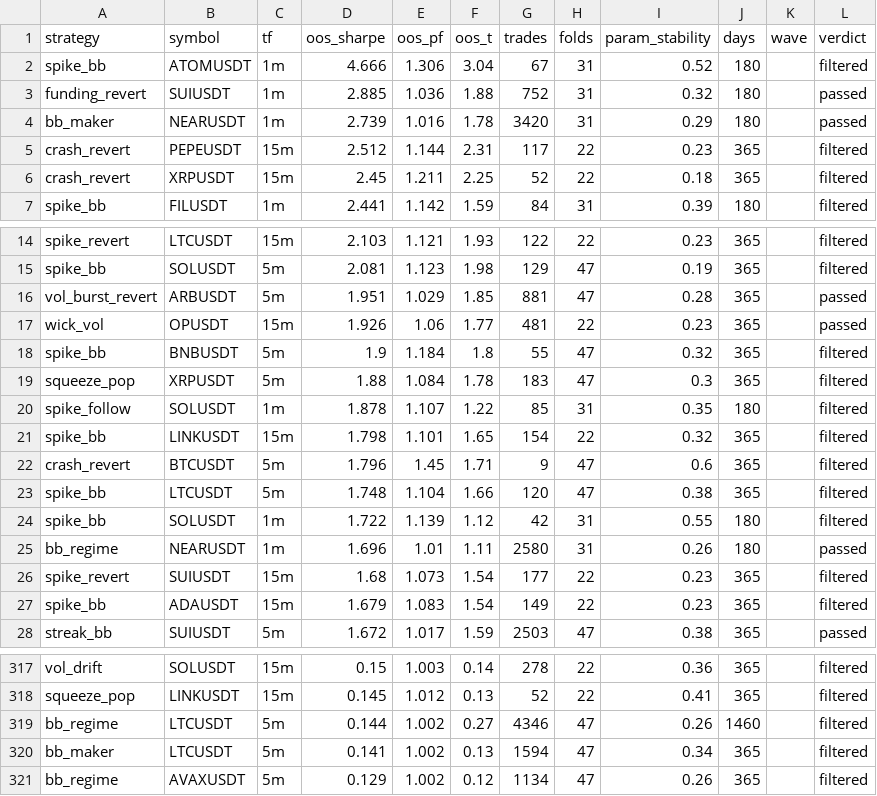
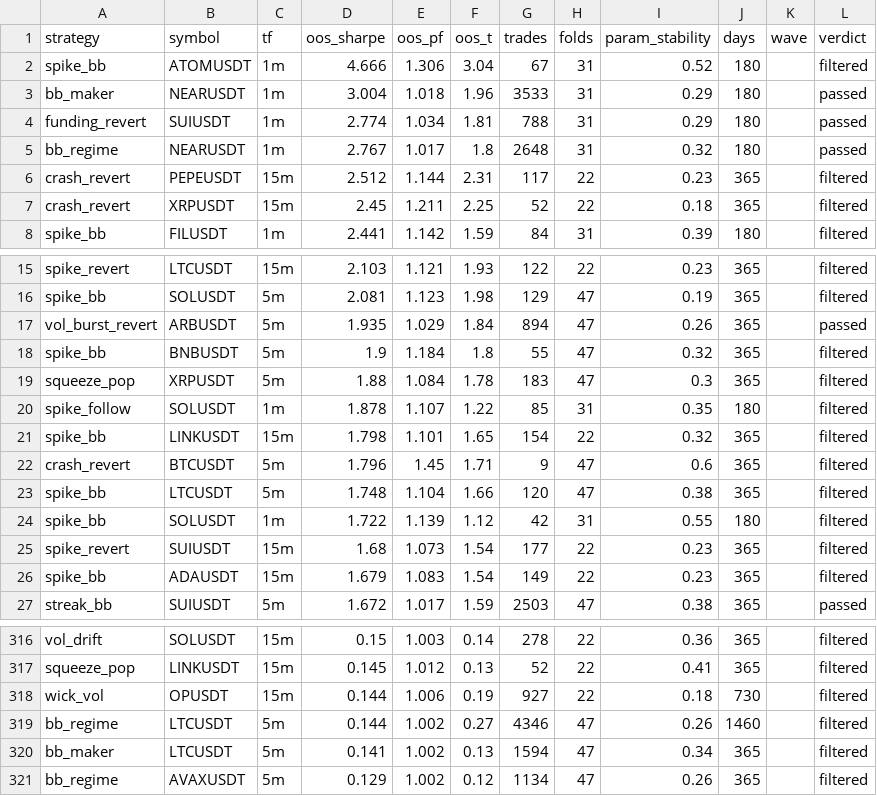
Before and after one commit to davletovaalmira11-creator/scalp-lab-pro, a CSV file: engines/scalp/reports/archive.csv, drawn as a sheet; only a part is shown, gaps mark what is left out.

```diff
--- a/engines/scalp/reports/archive.csv
+++ b/engines/scalp/reports/archive.csv
@@ -2,4 +2,5 @@ strategy,symbol,tf,oos_sharpe,oos_pf,oos_t,trades,folds,param_stability,days,wav
 spike_bb,ATOMUSDT,1m,4.666,1.306,3.04,67,31,0.52,180,,filtered
-funding_revert,SUIUSDT,1m,2.885,1.036,1.88,752,31,0.32,180,,passed
-bb_maker,NEARUSDT,1m,2.739,1.016,1.78,3420,31,0.29,180,,passed
+bb_maker,NEARUSDT,1m,3.004,1.018,1.96,3533,31,0.29,180,,passed
+funding_revert,SUIUSDT,1m,2.774,1.034,1.81,788,31,0.29,180,,passed
+bb_regime,NEARUSDT,1m,2.767,1.017,1.8,2648,31,0.32,180,,passed
 crash_revert,PEPEUSDT,15m,2.512,1.144,2.31,117,22,0.23,365,,filtered
@@ -15,4 +16,3 @@ spike_revert,LTCUSDT,15m,2.103,1.121,1.93,122,22,0.23,365,,filtered
 spike_bb,SOLUSDT,5m,2.081,1.123,1.98,129,47,0.19,365,,filtered
-vol_burst_revert,ARBUSDT,5m,1.951,1.029,1.85,881,47,0.28,365,,passed
-wick_vol,OPUSDT,15m,1.926,1.06,1.77,481,22,0.23,365,,passed
+vol_burst_revert,ARBUSDT,5m,1.935,1.029,1.84,894,47,0.26,365,,passed
 spike_bb,BNBUSDT,5m,1.9,1.184,1.8,55,47,0.32,365,,filtered
@@ -24,3 +24,2 @@ spike_bb,LTCUSDT,5m,1.748,1.104,1.66,120,47,0.38,365,,filtered
 spike_bb,SOLUSDT,1m,1.722,1.139,1.12,42,31,0.55,180,,filtered
-bb_regime,NEARUSDT,1m,1.696,1.01,1.11,2580,31,0.26,180,,passed
 spike_revert,SUIUSDT,15m,1.68,1.073,1.54,177,22,0.23,365,,filtered
@@ -318,2 +317,3 @@ vol_drift,SOLUSDT,15m,0.15,1.003,0.14,278,22,0.36,365,,filtered
 squeeze_pop,LINKUSDT,15m,0.145,1.012,0.13,52,22,0.41,365,,filtered
+wick_vol,OPUSDT,15m,0.144,1.006,0.19,927,22,0.18,730,,filtered
 bb_regime,LTCUSDT,5m,0.144,1.002,0.27,4346,47,0.26,1460,,filtered
```
Also changed, not shown: engines/scalp/reports/leaderboard.csv, 4 other files.
